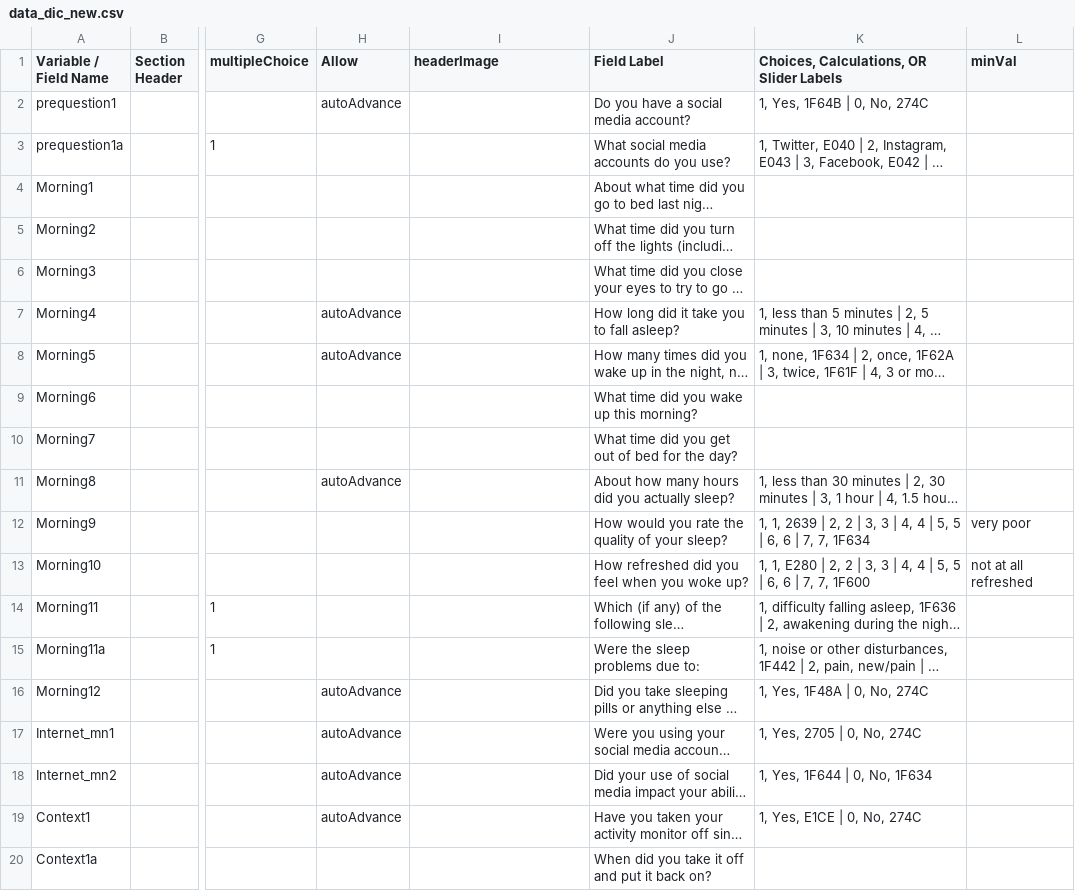
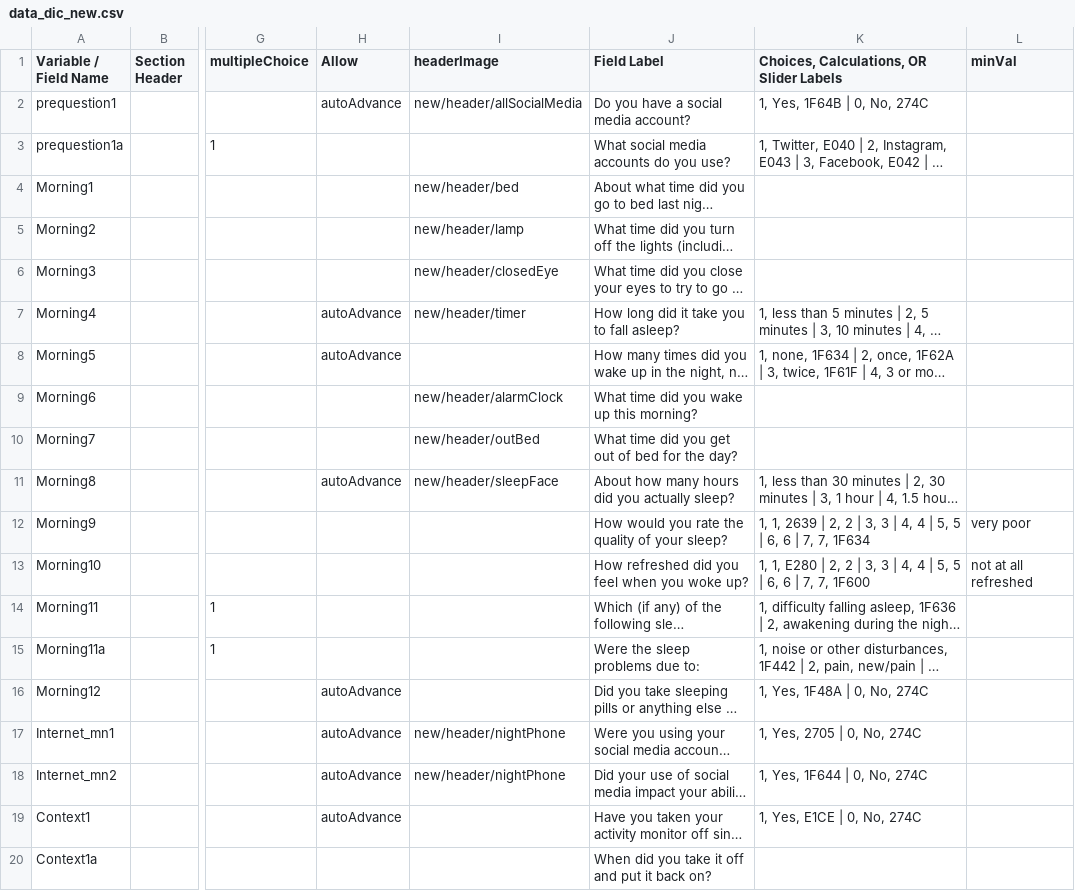
Before and after one commit to ChildMindInstitute/NIMH_EMA_applet, a CSV file: data_dic_new.csv, drawn as a sheet; only a part is shown, gaps mark what is left out; long unchanged cells end in …; the diff names each change by its address in the sheet, - before the commit and + after, or states it on an @@ line.

Commit message:
update v0.11 (add header images to prequestion and morning sections)
1. Morning1 add bed picture
2. Morning2 add lamp picture
3. Morning3 add closed eye picture
4. Morning4 add timer picture
5. Morning6 add alarm clock picture
6. Morning7 add person getting out of bed picture
7. Morning8 add sleeping face picture
8. Internet_mn1, Internet_mn2, add phone at night picture
9. Internet_mn2 change no icon to red X
10. update version number to v0.11

```diff
--- a/data_dic_new.csv
+++ b/data_dic_new.csv
-I2 (headerImage): (empty)
+I2 (headerImage): new/header/allSocialMedia
-I4 (headerImage): (empty)
+I4 (headerImage): new/header/bed
-I5 (headerImage): (empty)
+I5 (headerImage): new/header/lamp
-I6 (headerImage): (empty)
+I6 (headerImage): new/header/closedEye
-I7 (headerImage): (empty)
+I7 (headerImage): new/header/timer
-I9 (headerImage): (empty)
+I9 (headerImage): new/header/alarmClock
-I10 (headerImage): (empty)
+I10 (headerImage): new/header/outBed
-I11 (headerImage): (empty)
+I11 (headerImage): new/header/sleepFace
-I17:I18 (headerImage): (empty)
+I17:I18 (headerImage): new/header/nightPhone
-K18: 1, Yes, 1F644 | 0, No, 1F634
+K18: 1, Yes, 1F644 | 0, No, 274C
```
Also changed, not shown: 12 other files.
